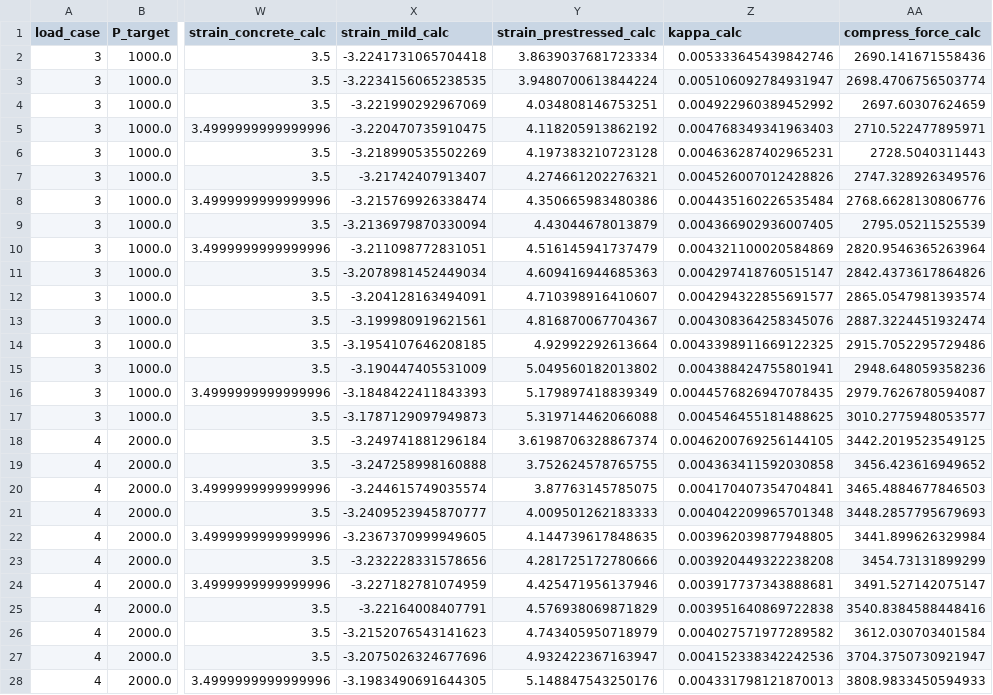
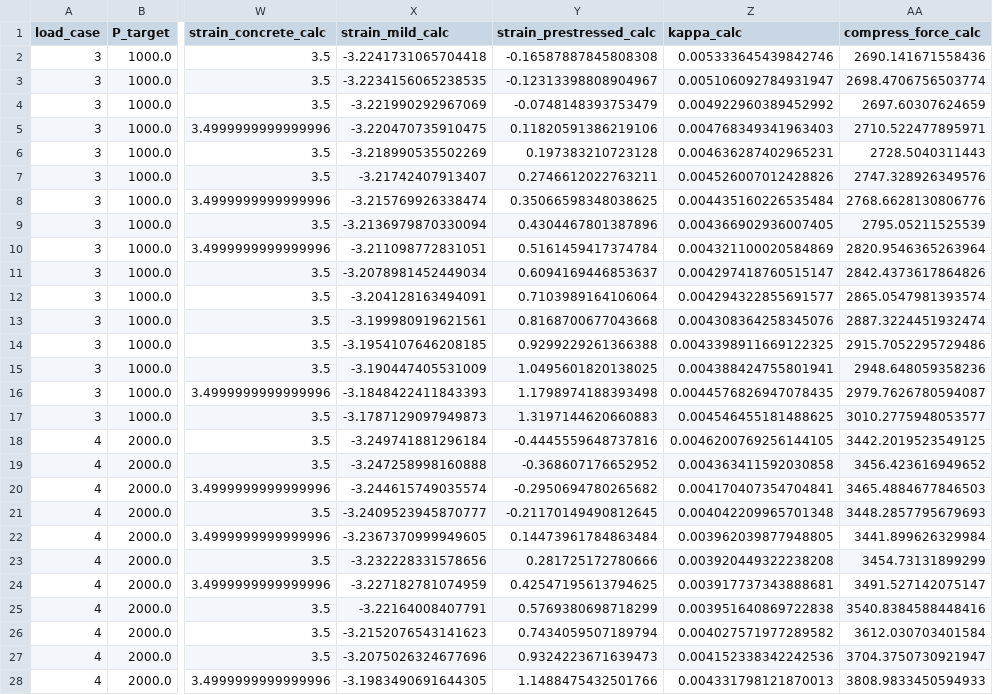
Before and after one commit to KasperLFabricius/RCSect, a CSV file: artifacts/benchmark/plastic_benchmark_detail.csv, drawn as a sheet; only a part is shown, gaps mark what is left out; the diff covers the shown part only; the diff names each change by its address in the sheet, - before the commit and + after, or states it on an @@ line.

Commit message:
Harden PCROSS diagram fidelity and tension-only prestress behavior

```diff
--- a/artifacts/benchmark/plastic_benchmark_detail.csv
+++ b/artifacts/benchmark/plastic_benchmark_detail.csv
-Y2 (strain_prestressed_calc): 3.8639037681723334
+Y2 (strain_prestressed_calc): -0.16587887845808308
-Y3 (strain_prestressed_calc): 3.9480700613844224
+Y3 (strain_prestressed_calc): -0.12313398808904967
-Y4 (strain_prestressed_calc): 4.034808146753251
+Y4 (strain_prestressed_calc): -0.0748148393753479
-Y5 (strain_prestressed_calc): 4.118205913862192
+Y5 (strain_prestressed_calc): 0.11820591386219106
-Y6 (strain_prestressed_calc): 4.197383210723128
+Y6 (strain_prestressed_calc): 0.197383210723128
-Y7 (strain_prestressed_calc): 4.274661202276321
+Y7 (strain_prestressed_calc): 0.2746612022763211
-Y8 (strain_prestressed_calc): 4.350665983480386
+Y8 (strain_prestressed_calc): 0.35066598348038625
-Y9 (strain_prestressed_calc): 4.43044678013879
+Y9 (strain_prestressed_calc): 0.4304467801387896
-Y10 (strain_prestressed_calc): 4.516145941737479
+Y10 (strain_prestressed_calc): 0.5161459417374784
-Y11 (strain_prestressed_calc): 4.609416944685363
+Y11 (strain_prestressed_calc): 0.6094169446853637
-Y12 (strain_prestressed_calc): 4.710398916410607
+Y12 (strain_prestressed_calc): 0.7103989164106064
-Y13 (strain_prestressed_calc): 4.816870067704367
+Y13 (strain_prestressed_calc): 0.8168700677043668
-Y14 (strain_prestressed_calc): 4.92992292613664
+Y14 (strain_prestressed_calc): 0.9299229261366388
-Y15 (strain_prestressed_calc): 5.049560182013802
+Y15 (strain_prestressed_calc): 1.0495601820138025
-Y16 (strain_prestressed_calc): 5.179897418839349
+Y16 (strain_prestressed_calc): 1.1798974188393498
-Y17 (strain_prestressed_calc): 5.319714462066088
+Y17 (strain_prestressed_calc): 1.3197144620660883
-Y18 (strain_prestressed_calc): 3.6198706328867374
+Y18 (strain_prestressed_calc): -0.4445559648737816
-Y19 (strain_prestressed_calc): 3.752624578765755
+Y19 (strain_prestressed_calc): -0.368607176652952
-Y20 (strain_prestressed_calc): 3.87763145785075
+Y20 (strain_prestressed_calc): -0.2950694780265682
-Y21 (strain_prestressed_calc): 4.009501262183333
+Y21 (strain_prestressed_calc): -0.21170149490812645
-Y22 (strain_prestressed_calc): 4.144739617848635
+Y22 (strain_prestressed_calc): 0.14473961784863484
-Y23 (strain_prestressed_calc): 4.281725172780666
+Y23 (strain_prestressed_calc): 0.281725172780666
-Y24 (strain_prestressed_calc): 4.425471956137946
+Y24 (strain_prestressed_calc): 0.42547195613794625
-Y25 (strain_prestressed_calc): 4.576938069871829
+Y25 (strain_prestressed_calc): 0.5769380698718299
-Y26 (strain_prestressed_calc): 4.743405950718979
+Y26 (strain_prestressed_calc): 0.7434059507189794
-Y27 (strain_prestressed_calc): 4.932422367163947
+Y27 (strain_prestressed_calc): 0.9324223671639473
-Y28 (strain_prestressed_calc): 5.148847543250176
+Y28 (strain_prestressed_calc): 1.1488475432501766
```
Also changed, not shown: 52 edited cells elsewhere in this file, artifacts/benchmark/plastic_benchmark_contribution_summary.csv, artifacts/benchmark/plastic_legacy_shift.csv, 11 other files.
